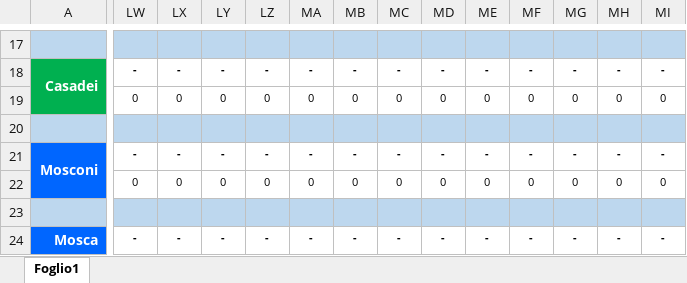
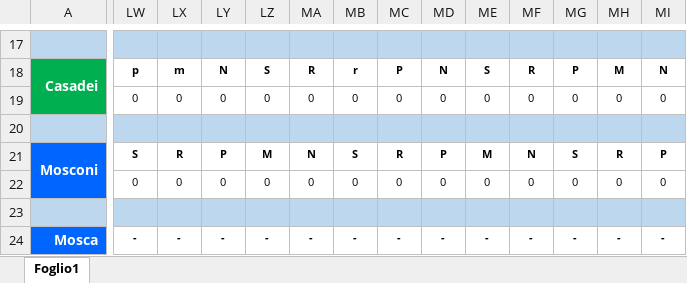
Before and after one commit to centrale118rsm-code/Turni-Infermieri-2026, an Excel workbook: infermieri.xlsx, sheet Foglio1, drawn as a sheet; only a part is shown, gaps mark what is left out; values as stored, in another font and other column widths than the file's, no borders; conditional formats not drawn; the diff covers the shown part only; the diff names each change by its address in the sheet, - before the commit and + after, or states it on an @@ line.

```diff
--- a/infermieri.xlsx (sheet Foglio1)
+++ b/infermieri.xlsx (sheet Foglio1)
-LW18: -
+LW18: p
-LX18: -
+LX18: m
-LY18: -
+LY18: N
-LZ18: -
+LZ18: S
-MA18: -
+MA18: R
-MB18: -
+MB18: r
-MC18: -
+MC18: P
-MD18: -
+MD18: N
-ME18: -
+ME18: S
-MF18: -
+MF18: R
-MG18: -
+MG18: P
-MH18: -
+MH18: M
-MI18: -
+MI18: N
-LW21: -
+LW21: S
-LX21: -
+LX21: R
-LY21: -
+LY21: P
-LZ21: -
+LZ21: M
-MA21: -
+MA21: N
-MB21: -
+MB21: S
-MC21: -
+MC21: R
-MD21: -
+MD21: P
-ME21: -
+ME21: M
-MF21: -
+MF21: N
-MG21: -
+MG21: S
-MH21: -
+MH21: R
-MI21: -
+MI21: P
```
Also changed, not shown: 1096 edited cells elsewhere in this sheet.
